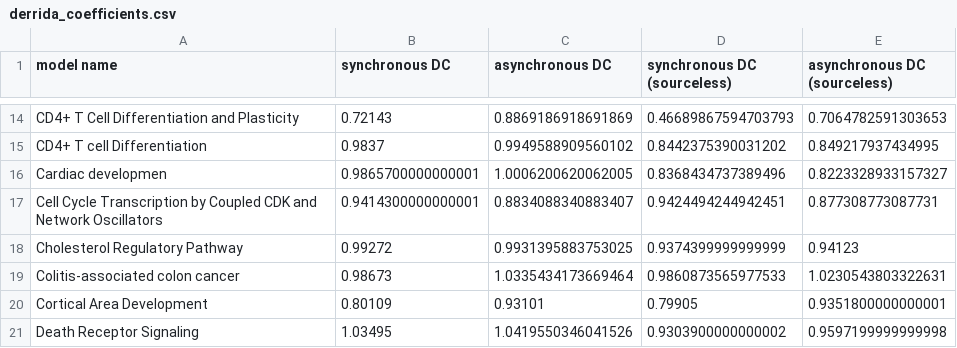
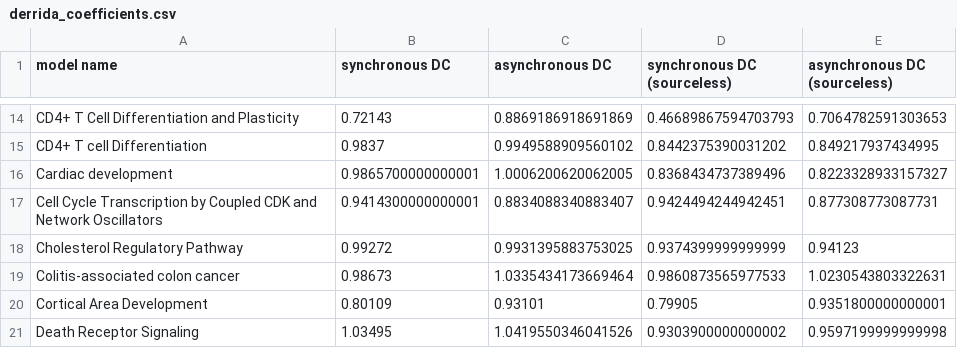
Before and after one commit to kyuhyongpark/cubewalkers-analysis, a CSV file: data/corrected_models/derrida_coefficients.csv, drawn as a sheet; only a part is shown, gaps mark what is left out.

```diff
--- a/data/corrected_models/derrida_coefficients.csv
+++ b/data/corrected_models/derrida_coefficients.csv
@@ -15,3 +15,3 @@ CD4+ T Cell Differentiation and Plasticity,0.72143,0.8869186918691869,0.46689867
 CD4+ T cell Differentiation,0.9837,0.9949588909560102,0.8442375390031202,0.849217937434995
-Cardiac developmen,0.9865700000000001,1.0006200620062005,0.8368434737389496,0.8223328933157327
+Cardiac development,0.9865700000000001,1.0006200620062005,0.8368434737389496,0.8223328933157327
 Cell Cycle Transcription by Coupled CDK and Network Oscillators,0.9414300000000001,0.8834088340883407,0.9424494244942451,0.877308773087731
```
Also changed, not shown: data/tables/LatexTableSource.csv, 12 other files.
